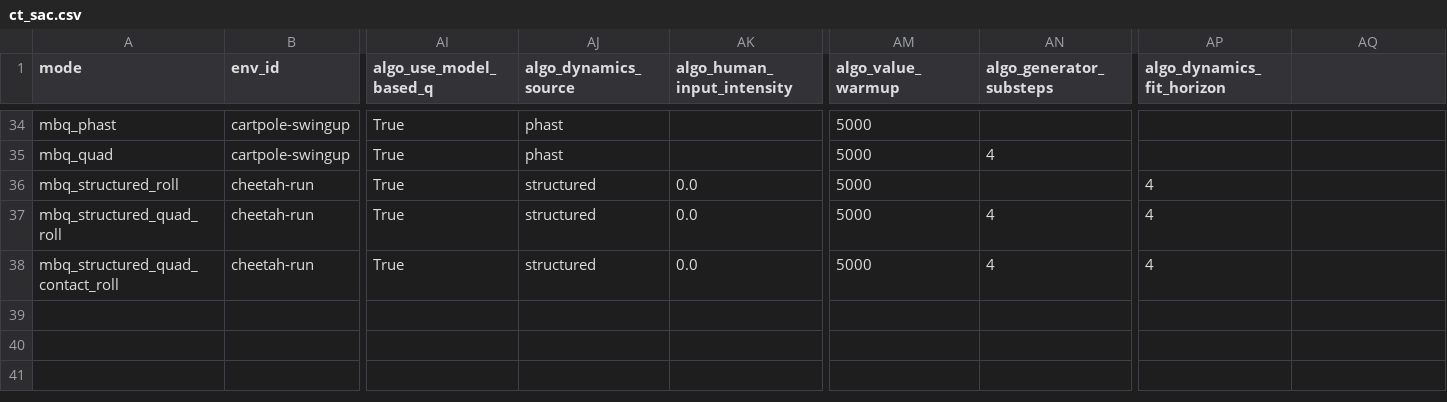
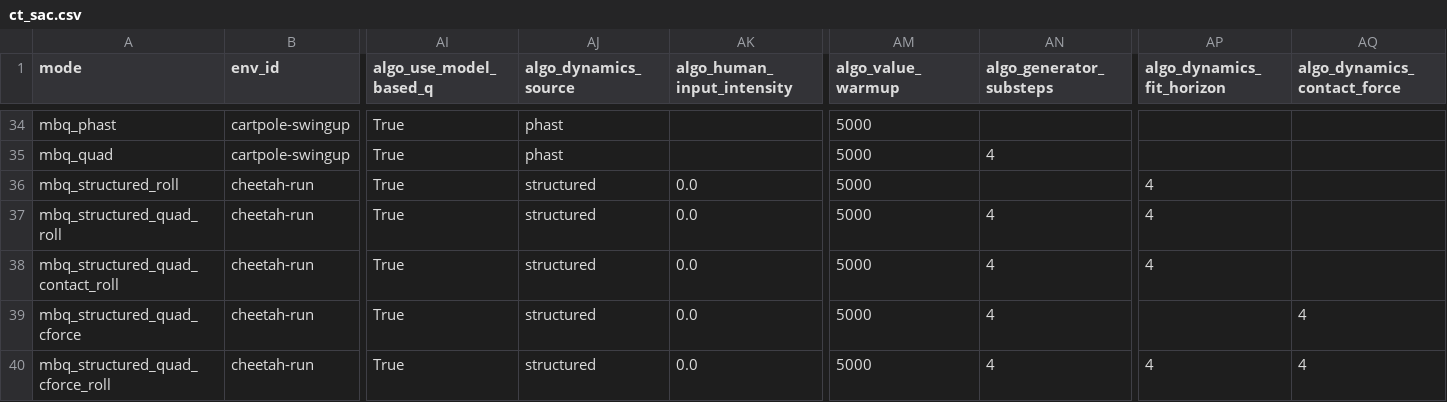
Before and after one commit to sebale16/ct-rl, a CSV file: benchmarks/hyperparams/ct_sac.csv, drawn as a sheet; only a part is shown, gaps mark what is left out; rows hold the shown columns only; the diff names each change by its address in the sheet, - before the commit and + after, or states it on an @@ line.

```diff
--- a/benchmarks/hyperparams/ct_sac.csv
+++ b/benchmarks/hyperparams/ct_sac.csv
-AQ1: (empty)
+AQ1: algo_dynamics_contact_force
+row 39: mbq_structured_quad_cforce | cheetah-run | True | structured | 0.0 | 5000 | 4 |  | 4
+row 40: mbq_structured_quad_cforce_roll | cheetah-run | True | structured | 0.0 | 5000 | 4 | 4 | 4
```
Also changed, not shown: 4 other files.
